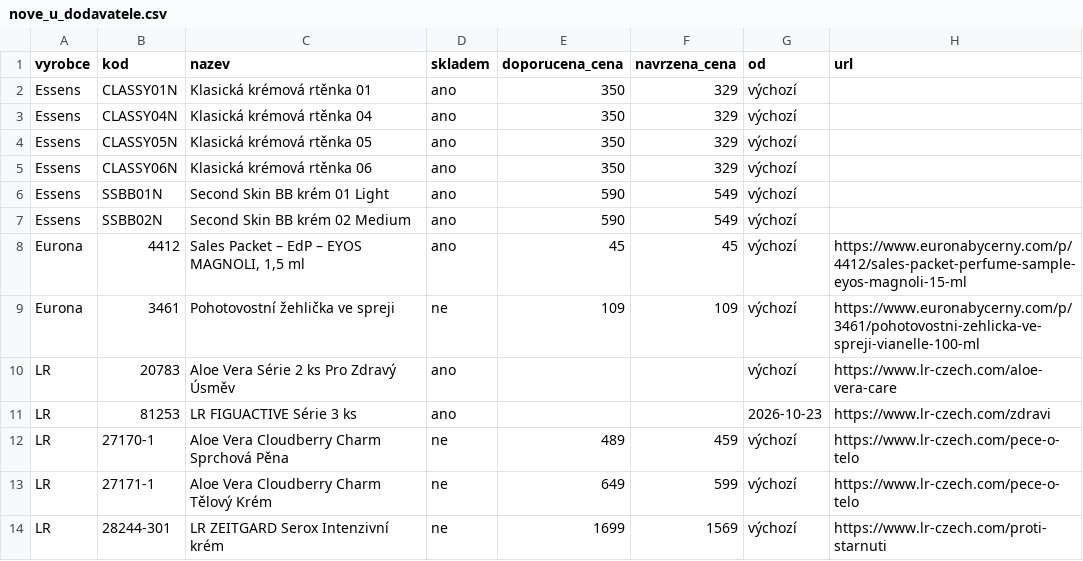
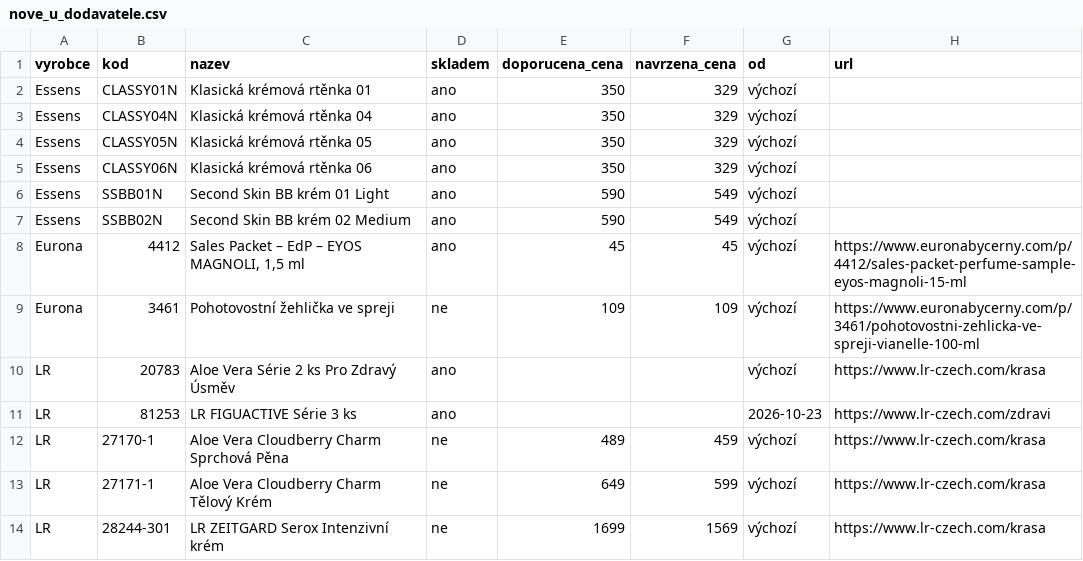
Before and after one commit to Stzboril/kosmetikaeva-sklad, a CSV file: prehled/nove_u_dodavatele.csv, drawn as a sheet.

```diff
--- a/prehled/nove_u_dodavatele.csv
+++ b/prehled/nove_u_dodavatele.csv
@@ -9,6 +9,6 @@
 "Eurona";"3461";"Pohotovostní žehlička ve spreji";"ne";"109";"109";"výchozí";"https://www.euronabycerny.com/p/3461/pohotovostni-zehlicka-ve-spreji-vianelle-100-ml"
-"LR";"20783";"Aloe Vera Série 2 ks Pro Zdravý Úsměv";"ano";"";"";"výchozí";"https://www.lr-czech.com/aloe-vera-care"
+"LR";"20783";"Aloe Vera Série 2 ks Pro Zdravý Úsměv";"ano";"";"";"výchozí";"https://www.lr-czech.com/krasa"
 "LR";"81253";"LR FIGUACTIVE Série 3 ks";"ano";"";"";"2026-10-23";"https://www.lr-czech.com/zdravi"
-"LR";"27170-1";"Aloe Vera Cloudberry Charm Sprchová Pěna";"ne";"489";"459";"výchozí";"https://www.lr-czech.com/pece-o-telo"
-"LR";"27171-1";"Aloe Vera Cloudberry Charm Tělový Krém";"ne";"649";"599";"výchozí";"https://www.lr-czech.com/pece-o-telo"
-"LR";"28244-301";"LR ZEITGARD Serox Intenzivní krém";"ne";"1699";"1569";"výchozí";"https://www.lr-czech.com/proti-starnuti"
+"LR";"27170-1";"Aloe Vera Cloudberry Charm Sprchová Pěna";"ne";"489";"459";"výchozí";"https://www.lr-czech.com/krasa"
+"LR";"27171-1";"Aloe Vera Cloudberry Charm Tělový Krém";"ne";"649";"599";"výchozí";"https://www.lr-czech.com/krasa"
+"LR";"28244-301";"LR ZEITGARD Serox Intenzivní krém";"ne";"1699";"1569";"výchozí";"https://www.lr-czech.com/krasa"
```
Also changed, not shown: 4 other files.
